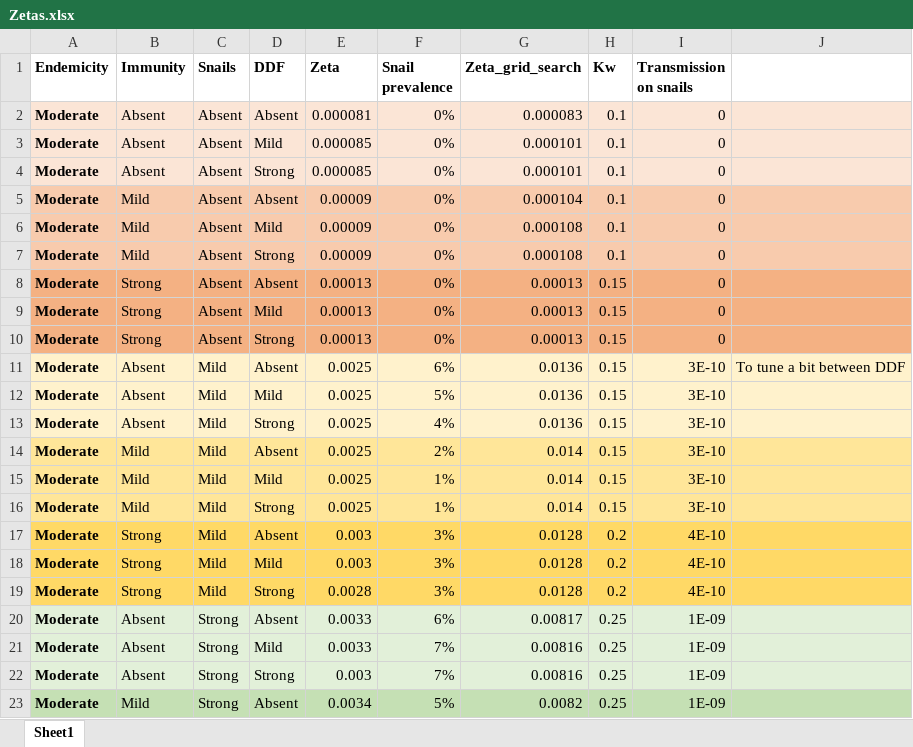
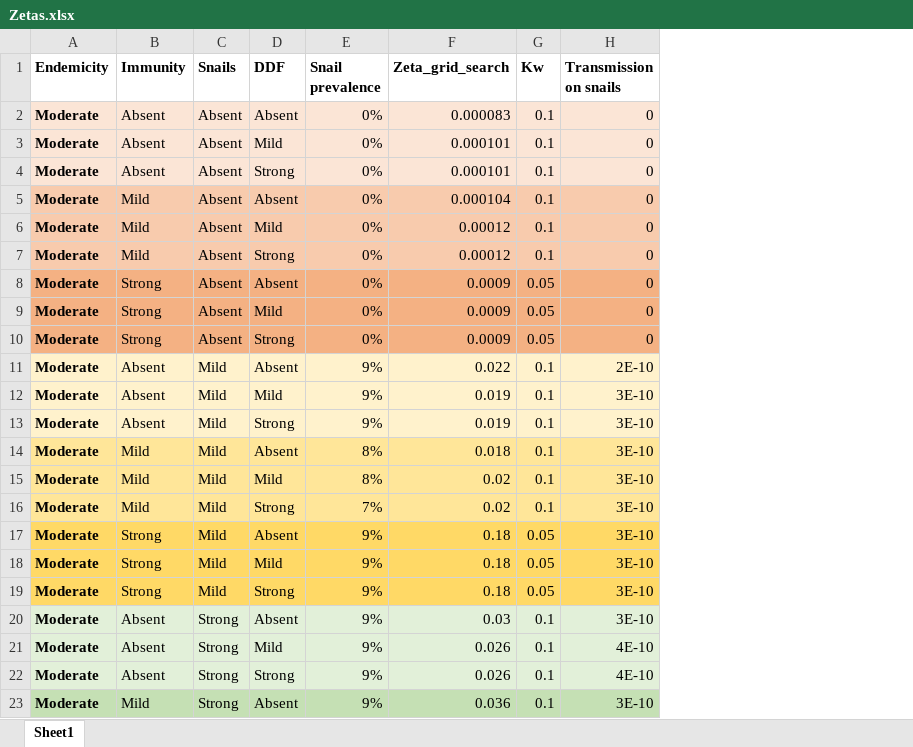
Before and after one commit to VeronicaMalizia/SchiSTOP_model, an Excel workbook: Zetas.xlsx, sheet Sheet1, drawn as a sheet; only a part is shown; values as stored, in another font and other column widths than the file's, no borders; removed rows and columns are numbered as before the commit, all else as after; the diff covers the shown part only; the diff names each change by its address in the sheet, - before the commit and + after, or states it on an @@ line.

```diff
--- a/Zetas.xlsx (sheet Sheet1)
+++ b/Zetas.xlsx (sheet Sheet1)
-column E (Zeta), rows 2-23: 0.000081 | 0.000085 | 0.000085 | 0.00009 | 0.00009 | 0.00009 | 0.00013 | 0.00013 | 0.00013 | 0.0025 | 0.0025 | 0.0025 | 0.0025 | 0.0025 | 0.0025 | 0.003 | 0.003 | 0.0028 | 0.0033 | 0.0033 | 0.003 | 0.0034
-column J, row 11: To tune a bit between DDF
-F6:F7 (Zeta_grid_search): 0.000108
+F6:F7 (Zeta_grid_search): 0.00012
-F8:F10 (Zeta_grid_search): 0.00013
+F8:F10 (Zeta_grid_search): 0.0009
-G8:G10 (Kw): 0.15
+G8:G10 (Kw): 0.05
-E11 (Snail prevalence): 6%
+E11 (Snail prevalence): 9%
-F11 (Zeta_grid_search): 0.0136
+F11 (Zeta_grid_search): 0.022
-G11:G16 (Kw): 0.15
+G11:G16 (Kw): 0.1
-H11 (Transmission on snails): 3E-10
+H11 (Transmission on snails): 2E-10
-E12 (Snail prevalence): 5%
+E12 (Snail prevalence): 9%
-F12:F13 (Zeta_grid_search): 0.0136
+F12:F13 (Zeta_grid_search): 0.019
-E13 (Snail prevalence): 4%
+E13 (Snail prevalence): 9%
-E14 (Snail prevalence): 2%
+E14 (Snail prevalence): 8%
-F14 (Zeta_grid_search): 0.014
+F14 (Zeta_grid_search): 0.018
-E15 (Snail prevalence): 1%
+E15 (Snail prevalence): 8%
-F15:F16 (Zeta_grid_search): 0.014
+F15:F16 (Zeta_grid_search): 0.02
-E16 (Snail prevalence): 1%
+E16 (Snail prevalence): 7%
-E17:E19 (Snail prevalence): 3%
+E17:E19 (Snail prevalence): 9%
-F17:F19 (Zeta_grid_search): 0.0128
+F17:F19 (Zeta_grid_search): 0.18
-G17:G19 (Kw): 0.2
+G17:G19 (Kw): 0.05
-H17:H19 (Transmission on snails): 4E-10
+H17:H19 (Transmission on snails): 3E-10
-E20 (Snail prevalence): 6%
+E20 (Snail prevalence): 9%
-F20 (Zeta_grid_search): 0.00817
+F20 (Zeta_grid_search): 0.03
-G20:G23 (Kw): 0.25
+G20:G23 (Kw): 0.1
-H20 (Transmission on snails): 1E-09
+H20 (Transmission on snails): 3E-10
-E21:E22 (Snail prevalence): 7%
+E21:E22 (Snail prevalence): 9%
-F21:F22 (Zeta_grid_search): 0.00816
+F21:F22 (Zeta_grid_search): 0.026
-H21:H22 (Transmission on snails): 1E-09
+H21:H22 (Transmission on snails): 4E-10
-E23 (Snail prevalence): 5%
+E23 (Snail prevalence): 9%
-F23 (Zeta_grid_search): 0.0082
+F23 (Zeta_grid_search): 0.036
-H23 (Transmission on snails): 1E-09
+H23 (Transmission on snails): 3E-10
```
Also changed, not shown: 141 edited cells elsewhere in this sheet, Zetas_new.xlsx, 2 other files.
